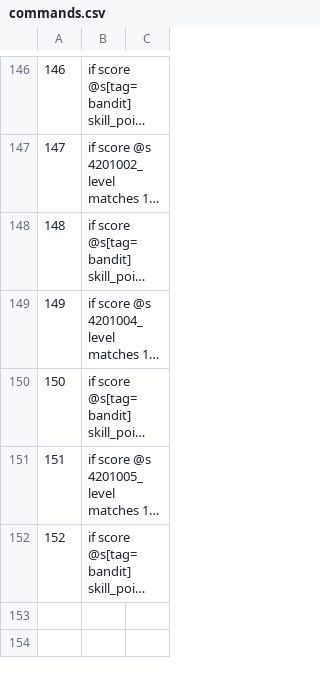
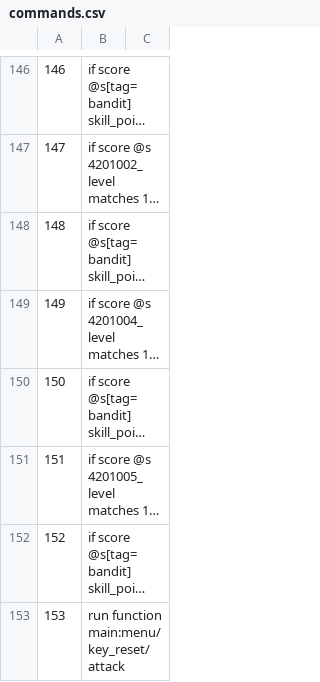
Before and after one commit to MaugouMio/MapleCraft, a CSV file: commands.csv, drawn as a sheet; only a part is shown, gaps mark what is left out; long unchanged cells end in …; the diff names each change by its address in the sheet, - before the commit and + after, or states it on an @@ line.

```diff
--- a/commands.csv
+++ b/commands.csv
+row 153: 153 | run function main:menu/key_reset/attack
```
Also changed, not shown: 4 other files.
